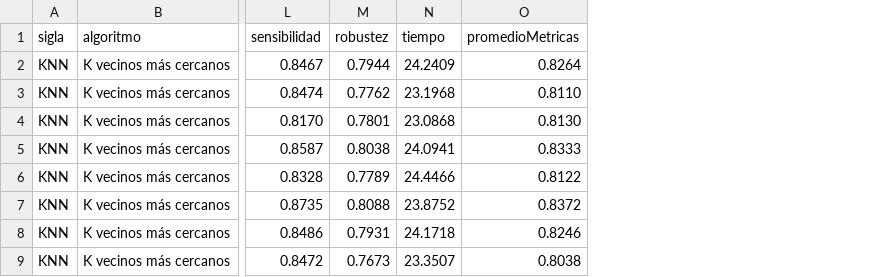
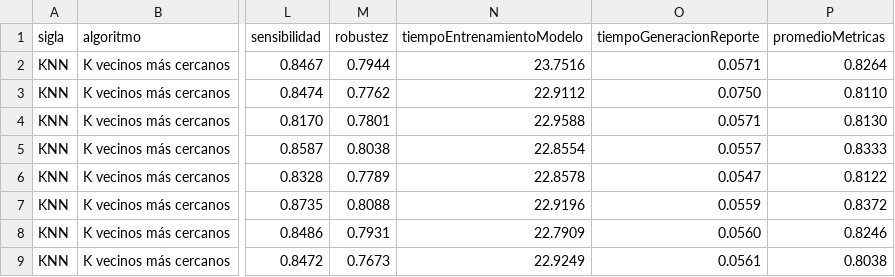
Before and after one commit to RonaldoNolasco/personal-thesis-development, a CSV file: 4-modelling/3-output/all/result.csv, drawn as a sheet; only a part is shown, gaps mark what is left out; removed rows and columns are numbered as before the commit, all else as after; the diff names each change by its address in the sheet, - before the commit and + after, or states it on an @@ line.

Commit message:
getting report generating times

```diff
--- a/4-modelling/3-output/all/result.csv
+++ b/4-modelling/3-output/all/result.csv
-column N (tiempo), rows 2-9: 24.2409 | 23.1968 | 23.0868 | 24.0941 | 24.4466 | 23.8752 | 24.1718 | 23.3507
+column N (tiempoEntrenamientoModelo), rows 2-9: 23.7516 | 22.9112 | 22.9588 | 22.8554 | 22.8578 | 22.9196 | 22.7909 | 22.9249
+column O (tiempoGeneracionReporte), rows 2-9: 0.0571 | 0.0750 | 0.0571 | 0.0557 | 0.0547 | 0.0559 | 0.0560 | 0.0561
```
Also changed, not shown: 4-modelling/3-output/all/result_transposed.csv, 4-modelling/3-output/summary/result.csv, 54 other files.
